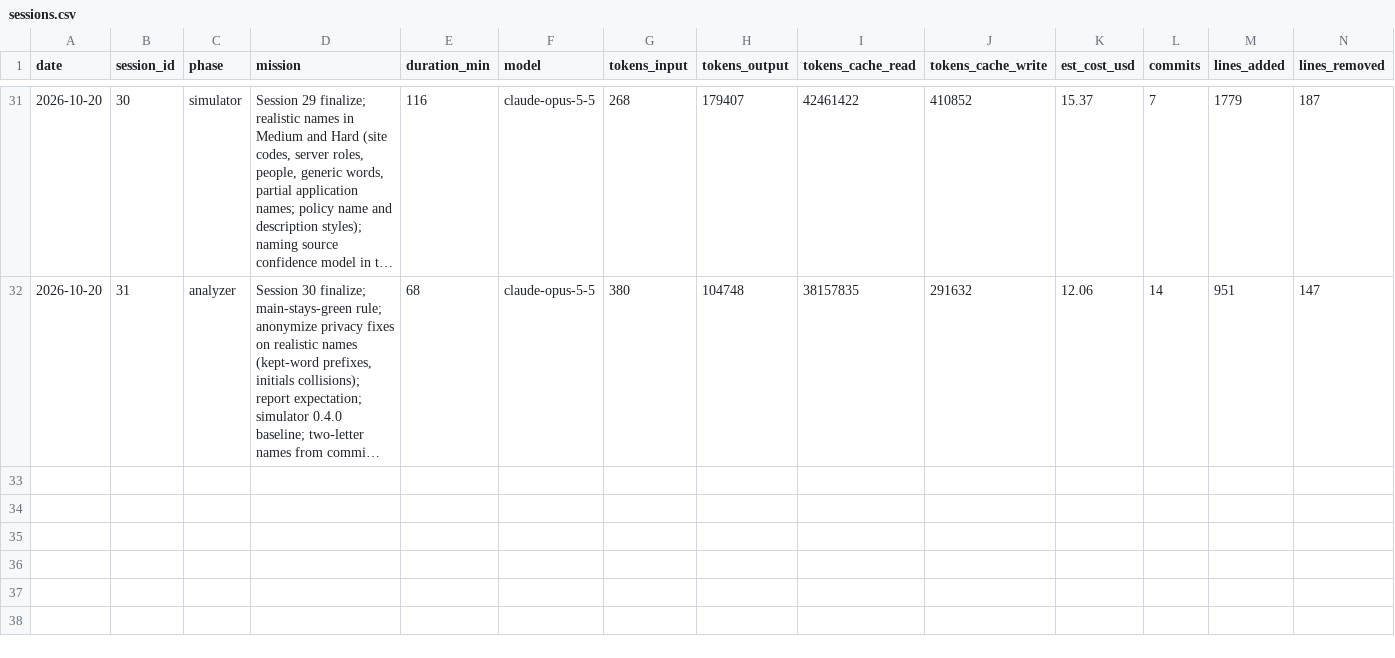
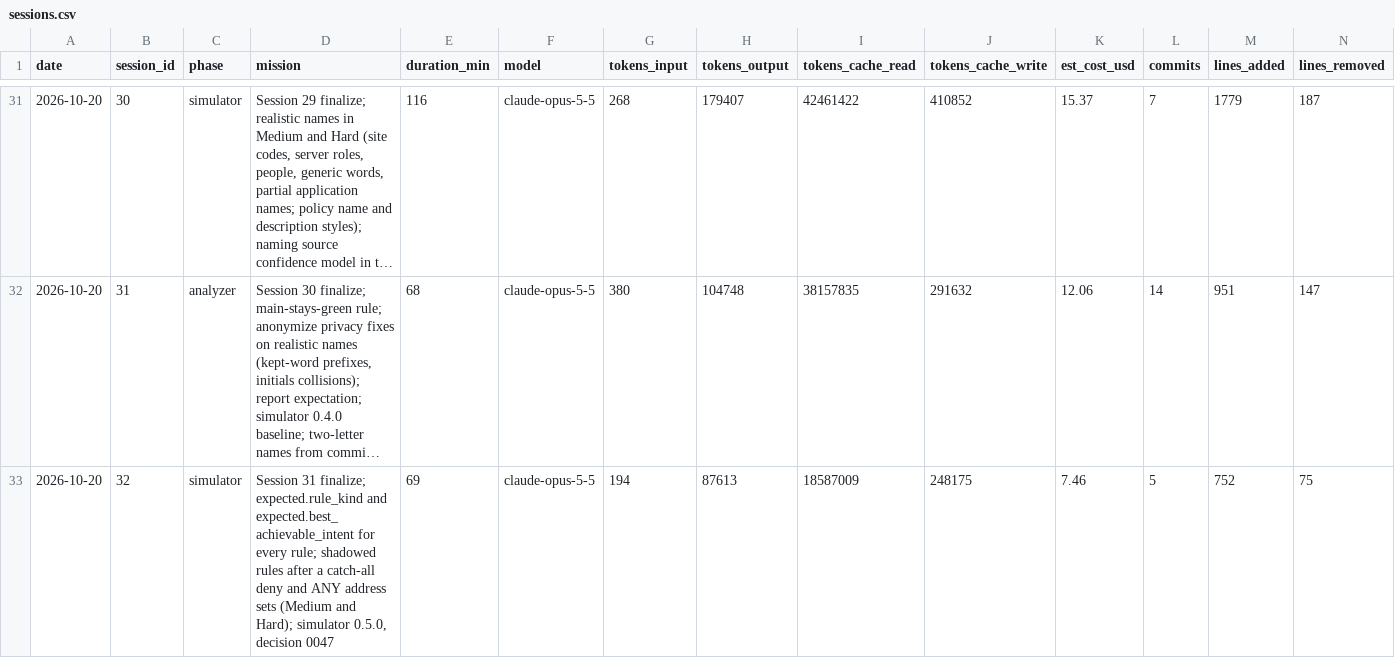
Before and after one commit to n-le-bourdiec/palimp, a CSV file: metrics/sessions.csv, drawn as a sheet; only a part is shown, gaps mark what is left out; long unchanged cells end in …; rows hold the shown columns only; the diff names each change by its address in the sheet, - before the commit and + after, or states it on an @@ line.

```diff
--- a/metrics/sessions.csv
+++ b/metrics/sessions.csv
+row 33: 2026-10-20 | 32 | simulator | Session 31 finalize; expected.rule_kind and expected.best_achievable_intent for every rule; shadowed rules after a catch-all deny and ANY address sets (Medium and Hard); simulator 0.5.0, decision 0047 | 69 | claude-opus-5-5 | 194 | 87613 | 18587009 | 248175 | 7.46 | 5 | 752 | 75
```
